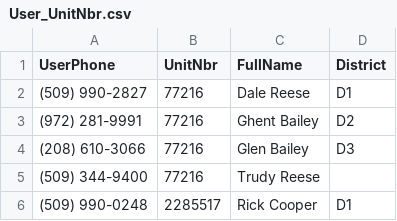
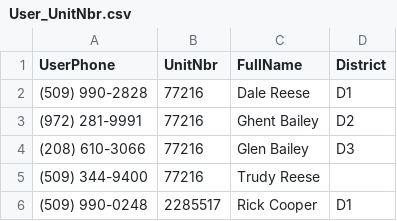
Before and after one commit to Reelman57/Reese, a CSV file: User_UnitNbr.csv, drawn as a sheet.

Commit message:
Update User_UnitNbr.csv

```diff
--- a/User_UnitNbr.csv
+++ b/User_UnitNbr.csv
@@ -1,3 +1,3 @@
 UserPhone,UnitNbr,FullName,District
-(509) 990-2827,77216,Dale Reese,D1
+(509) 990-2828,77216,Dale Reese,D1
 (972) 281-9991,77216,Ghent Bailey,D2
```
